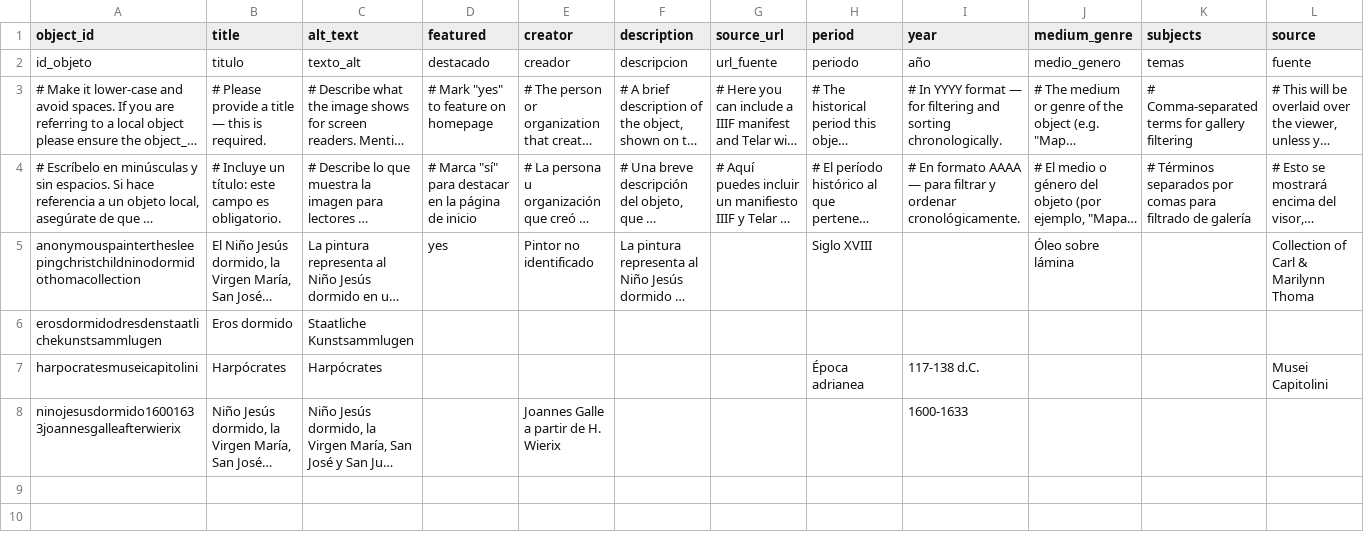
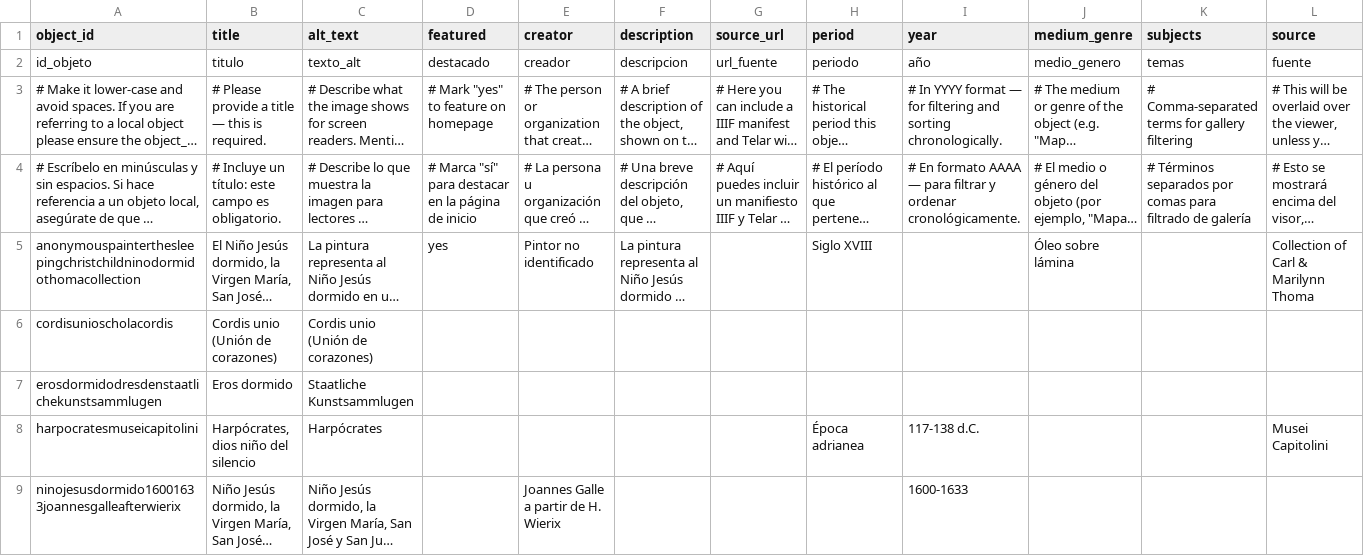
Before and after one commit to marbrerose-web/pintura-virreinal, a CSV file: telar-content/spreadsheets/objects.csv, drawn as a sheet; only a part is shown; long unchanged cells end in …; addresses are those after the commit; rows hold the shown columns only; the diff names each change by its address in the sheet, - before the commit and + after, or states it on an @@ line.

```diff
--- a/telar-content/spreadsheets/objects.csv
+++ b/telar-content/spreadsheets/objects.csv
+row 6: cordisunioscholacordis | Cordis unio (Unión de corazones) | Cordis unio (Unión de corazones)
-B8 (title): Harpócrates
+B8 (title): Harpócrates, dios niño del silencio
```
Also changed, not shown: 1 other file.
